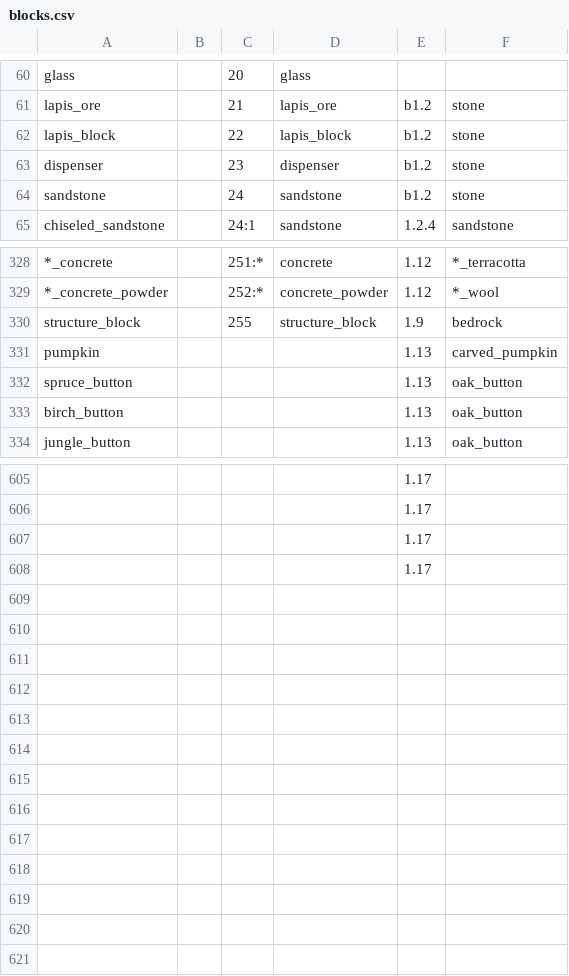
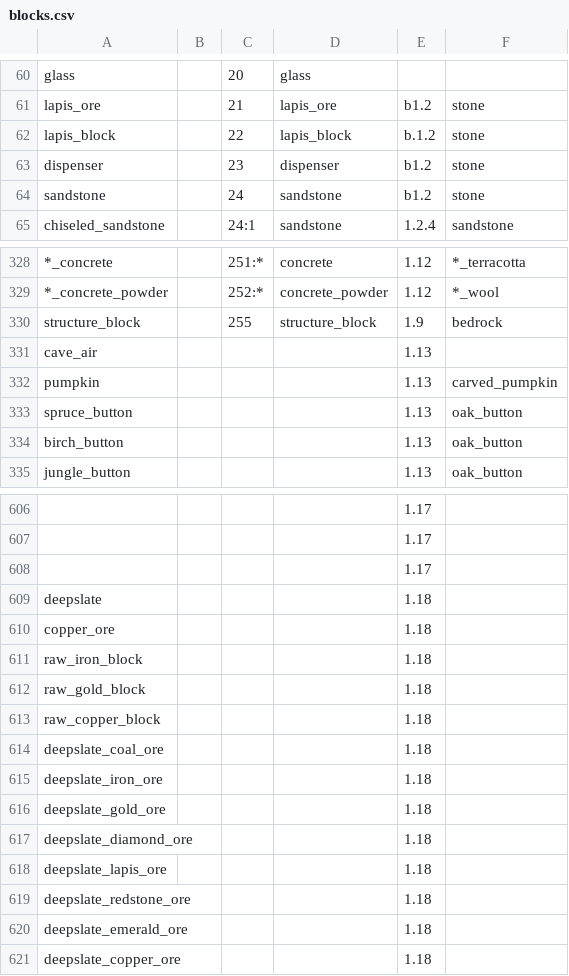
Before and after one commit to D3TONAT0R/WorldForge, a CSV file: Resources/blocks.csv, drawn as a sheet; only a part is shown, gaps mark what is left out; removed rows and columns are numbered as before the commit, all else as after; the diff names each change by its address in the sheet, - before the commit and + after, or states it on an @@ line.

```diff
--- a/Resources/blocks.csv
+++ b/Resources/blocks.csv
-E62: b1.2
+E62: b.1.2
+row 331: cave_air |  |  |  | 1.13
-row 608:  |  |  |  | 1.17
+row 609: deepslate |  |  |  | 1.18
+row 610: copper_ore |  |  |  | 1.18
+row 611: raw_iron_block |  |  |  | 1.18
+row 612: raw_gold_block |  |  |  | 1.18
+row 613: raw_copper_block |  |  |  | 1.18
+row 614: deepslate_coal_ore |  |  |  | 1.18
+row 615: deepslate_iron_ore |  |  |  | 1.18
+row 616: deepslate_gold_ore |  |  |  | 1.18
+row 617: deepslate_diamond_ore |  |  |  | 1.18
+row 618: deepslate_lapis_ore |  |  |  | 1.18
+row 619: deepslate_redstone_ore |  |  |  | 1.18
+row 620: deepslate_emerald_ore |  |  |  | 1.18
+row 621: deepslate_copper_ore |  |  |  | 1.18
```
Also changed, not shown: 12 other files.
